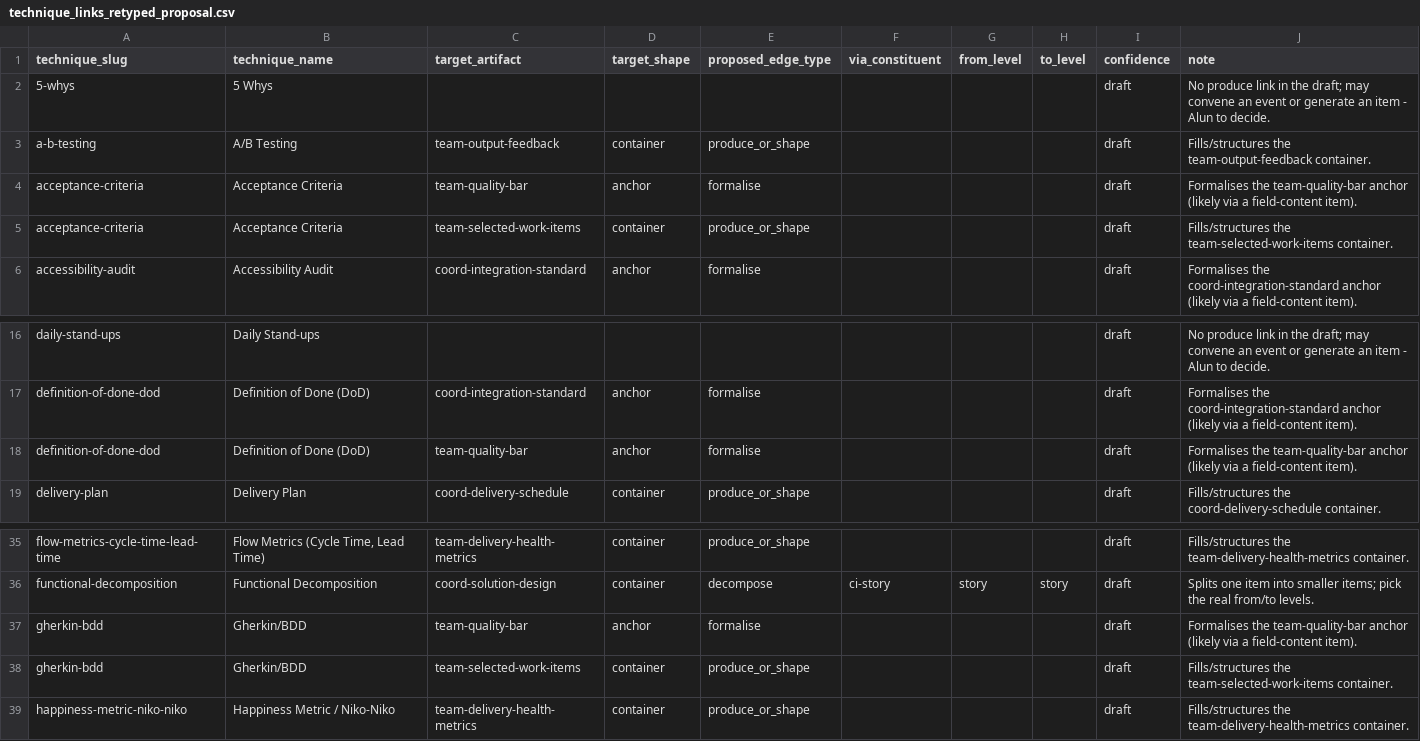
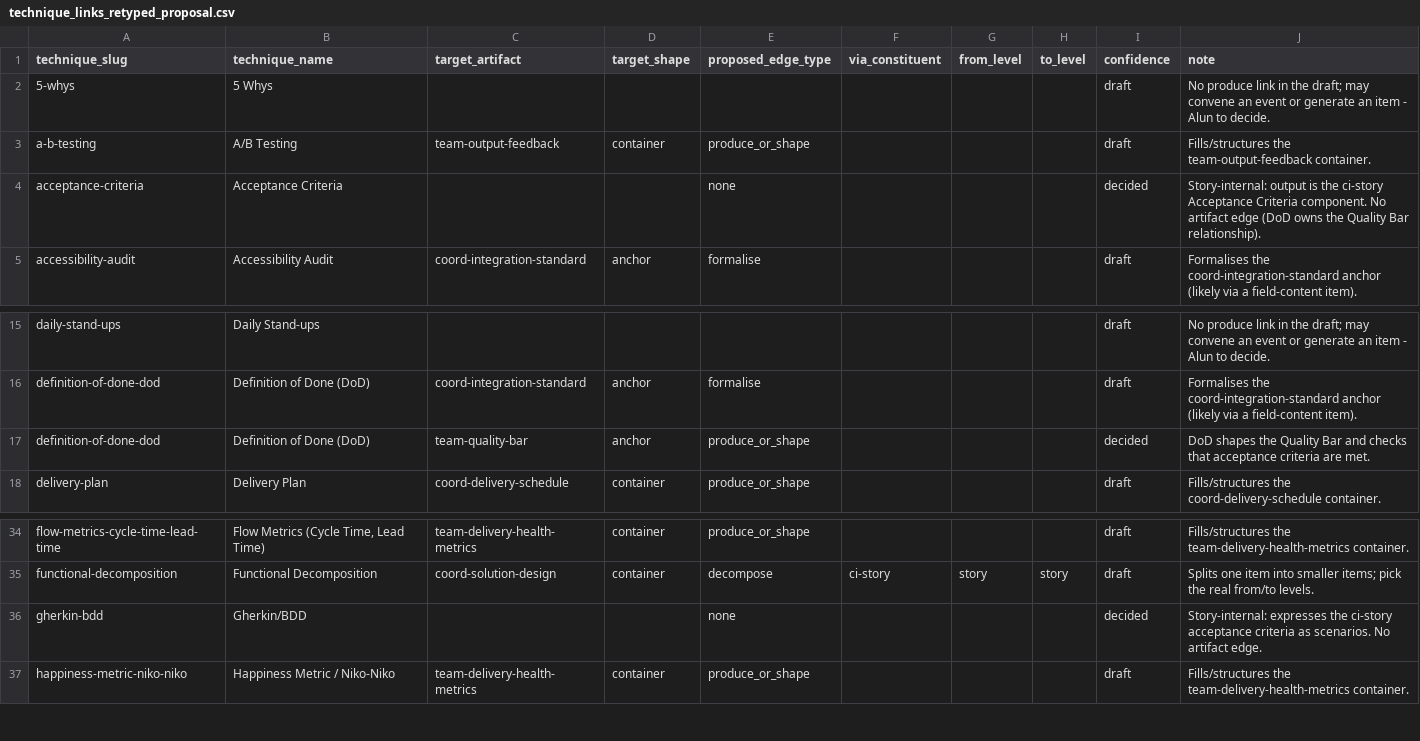
Before and after one commit to altogetheragile/altogether-home-base, a CSV file: src/data/technique_links_retyped_proposal.csv, drawn as a sheet; only a part is shown, gaps mark what is left out.

```diff
--- a/src/data/technique_links_retyped_proposal.csv
+++ b/src/data/technique_links_retyped_proposal.csv
@@ -3,4 +3,3 @@ technique_slug,technique_name,target_artifact,target_shape,proposed_edge_type,vi
 a-b-testing,A/B Testing,team-output-feedback,container,produce_or_shape,,,,draft,Fills/structures the team-output-feedback container.
-acceptance-criteria,Acceptance Criteria,team-quality-bar,anchor,formalise,,,,draft,Formalises the team-quality-bar anchor (likely via a field-content item).
-acceptance-criteria,Acceptance Criteria,team-selected-work-items,container,produce_or_shape,,,,draft,Fills/structures the team-selected-work-items container.
+acceptance-criteria,Acceptance Criteria,,,none,,,,decided,Story-internal: output is the ci-story Acceptance Criteria component. No artifact edge (DoD owns the Quality Bar relationship).
 accessibility-audit,Accessibility Audit,coord-integration-standard,anchor,formalise,,,,draft,Formalises the coord-integration-standard anchor (likely via a field-content item).
@@ -17,3 +16,3 @@ daily-stand-ups,Daily Stand-ups,,,,,,,draft,No produce link in the draft; may co
 definition-of-done-dod,Definition of Done (DoD),coord-integration-standard,anchor,formalise,,,,draft,Formalises the coord-integration-standard anchor (likely via a field-content item).
-definition-of-done-dod,Definition of Done (DoD),team-quality-bar,anchor,formalise,,,,draft,Formalises the team-quality-bar anchor (likely via a field-content item).
+definition-of-done-dod,Definition of Done (DoD),team-quality-bar,anchor,produce_or_shape,,,,decided,DoD shapes the Quality Bar and checks that acceptance criteria are met.
 delivery-plan,Delivery Plan,coord-delivery-schedule,container,produce_or_shape,,,,draft,Fills/structures the coord-delivery-schedule container.
@@ -36,4 +35,3 @@ flow-metrics-cycle-time-lead-time,"Flow Metrics (Cycle Time, Lead Time)",team-de
 functional-decomposition,Functional Decomposition,coord-solution-design,container,decompose,ci-story,story,story,draft,Splits one item into smaller items; pick the real from/to levels.
-gherkin-bdd,Gherkin/BDD,team-quality-bar,anchor,formalise,,,,draft,Formalises the team-quality-bar anchor (likely via a field-content item).
-gherkin-bdd,Gherkin/BDD,team-selected-work-items,container,produce_or_shape,,,,draft,Fills/structures the team-selected-work-items container.
+gherkin-bdd,Gherkin/BDD,,,none,,,,decided,Story-internal: expresses the ci-story acceptance criteria as scenarios. No artifact edge.
 happiness-metric-niko-niko,Happiness Metric / Niko-Niko,team-delivery-health-metrics,container,produce_or_shape,,,,draft,Fills/structures the team-delivery-health-metrics container.
```
Also changed, not shown: 4 other files.
